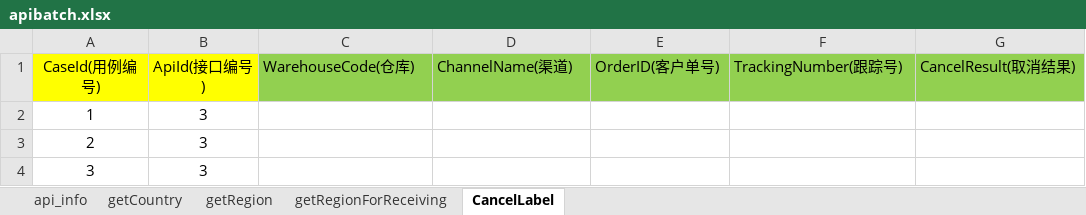
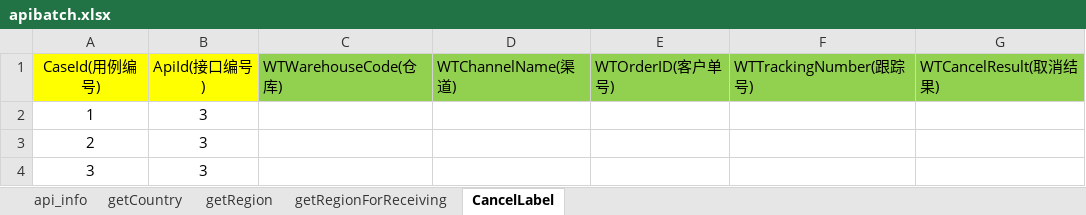
Before and after one commit to Luozuanshi/apiJFrame, an Excel workbook: src/main/resources/apibatch.xlsx, sheet CancelLabel, drawn as a sheet; only a part is shown; values as stored, in another font and other column widths than the file's, no borders; the diff names each change by its address in the sheet, - before the commit and + after, or states it on an @@ line.

```diff
--- a/src/main/resources/apibatch.xlsx (sheet CancelLabel)
+++ b/src/main/resources/apibatch.xlsx (sheet CancelLabel)
-C1: WarehouseCode(仓库)
+C1: WTWarehouseCode(仓库)
-D1: ChannelName(渠道)
+D1: WTChannelName(渠道)
-E1: OrderID(客户单号)
+E1: WTOrderID(客户单号)
-F1: TrackingNumber(跟踪号)
+F1: WTTrackingNumber(跟踪号)
-G1: CancelResult(取消结果)
+G1: WTCancelResult(取消结果)
```
Also changed, not shown: sheet getCountry, apibatch.xlsx, 19 other files.
